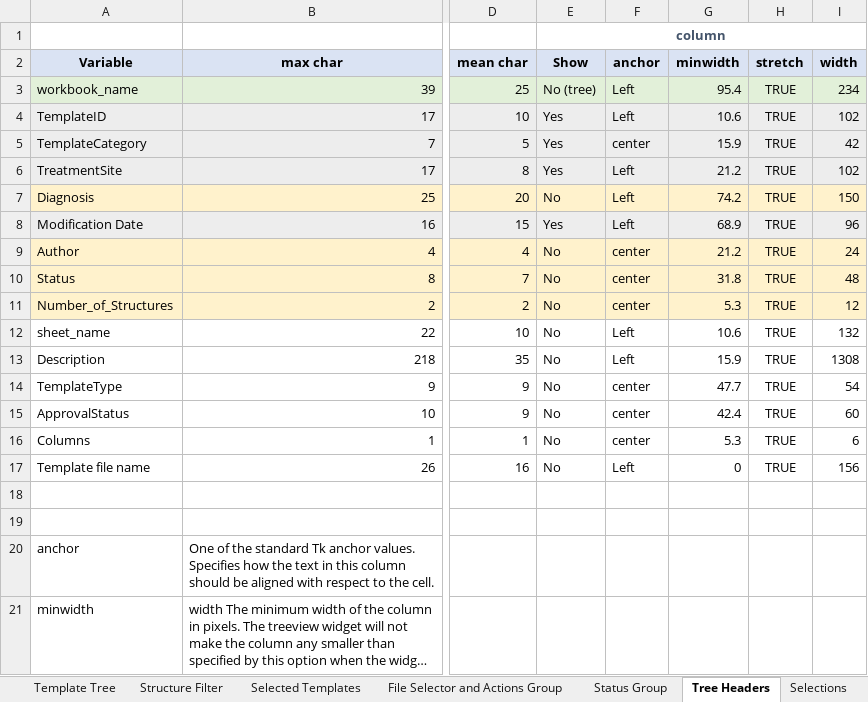
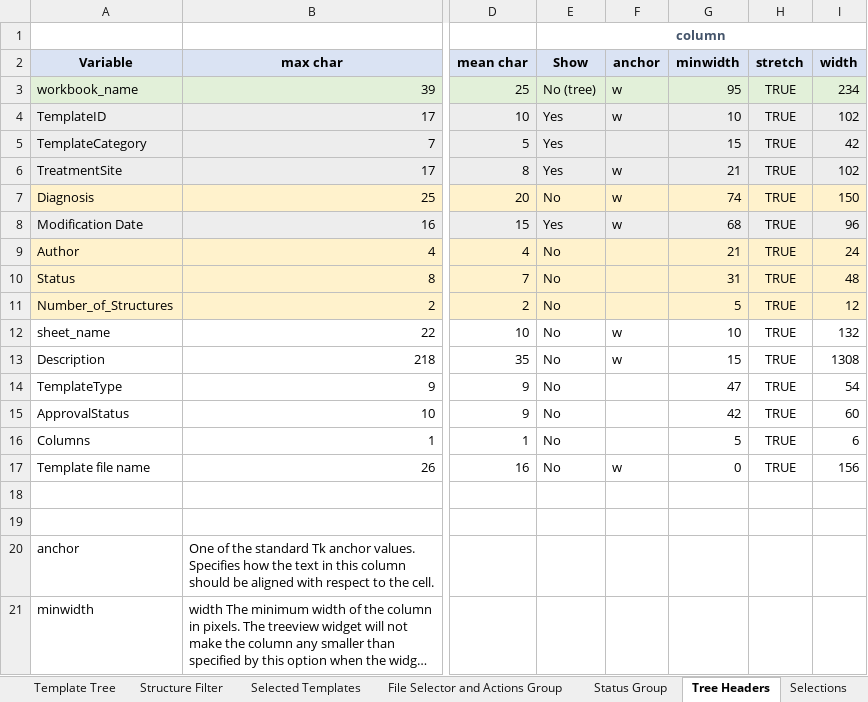
Before and after one commit to GregSal/EclipseTemplates, an Excel workbook: ManageStructuresTemplates/GUI Layout.xlsx, sheet Tree Headers, drawn as a sheet; only a part is shown, gaps mark what is left out; long unchanged cells end in …; values as stored, in another font and other column widths than the file's, no borders; the diff names each change by its address in the sheet, - before the commit and + after, or states it on an @@ line.

```diff
--- a/ManageStructuresTemplates/GUI Layout.xlsx (sheet Tree Headers)
+++ b/ManageStructuresTemplates/GUI Layout.xlsx (sheet Tree Headers)
-F3:F4: Left
+F3:F4: w
-G3: 95.4
+G3: 95
-G4: 10.6
+G4: 10
-F5: center
+F5: (empty)
-G5: 15.9
+G5: 15
-F6:F8: Left
+F6:F8: w
-G6: 21.2
+G6: 21
-G7: 74.2
+G7: 74
-G8: 68.9
+G8: 68
-F9:F11: center
+F9:F11: (empty)
-G9: 21.2
+G9: 21
-G10: 31.8
+G10: 31
-G11: 5.3
+G11: 5
-F12:F13: Left
+F12:F13: w
-G12: 10.6
+G12: 10
-G13: 15.9
+G13: 15
-F14:F16: center
+F14:F16: (empty)
-G14: 47.7
+G14: 47
-G15: 42.4
+G15: 42
-G16: 5.3
+G16: 5
-F17: Left
+F17: w
```
Also changed, not shown: sheet Element Lists, formulas that keep their value, charts or pictures, 12 other files.
